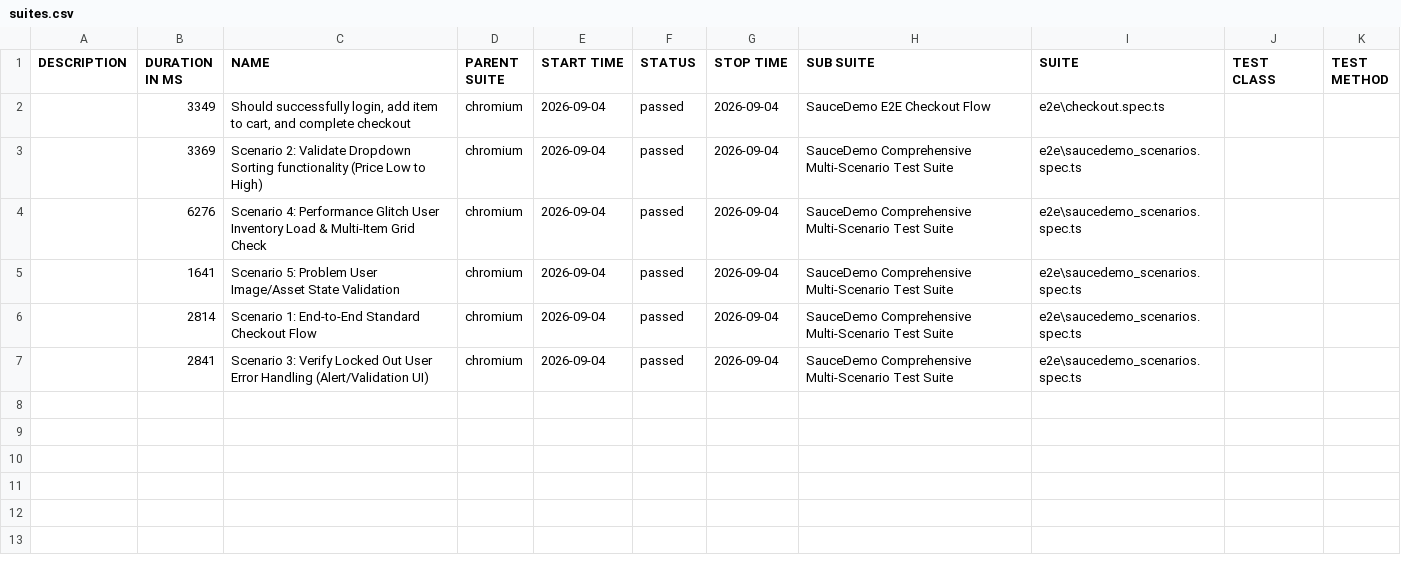
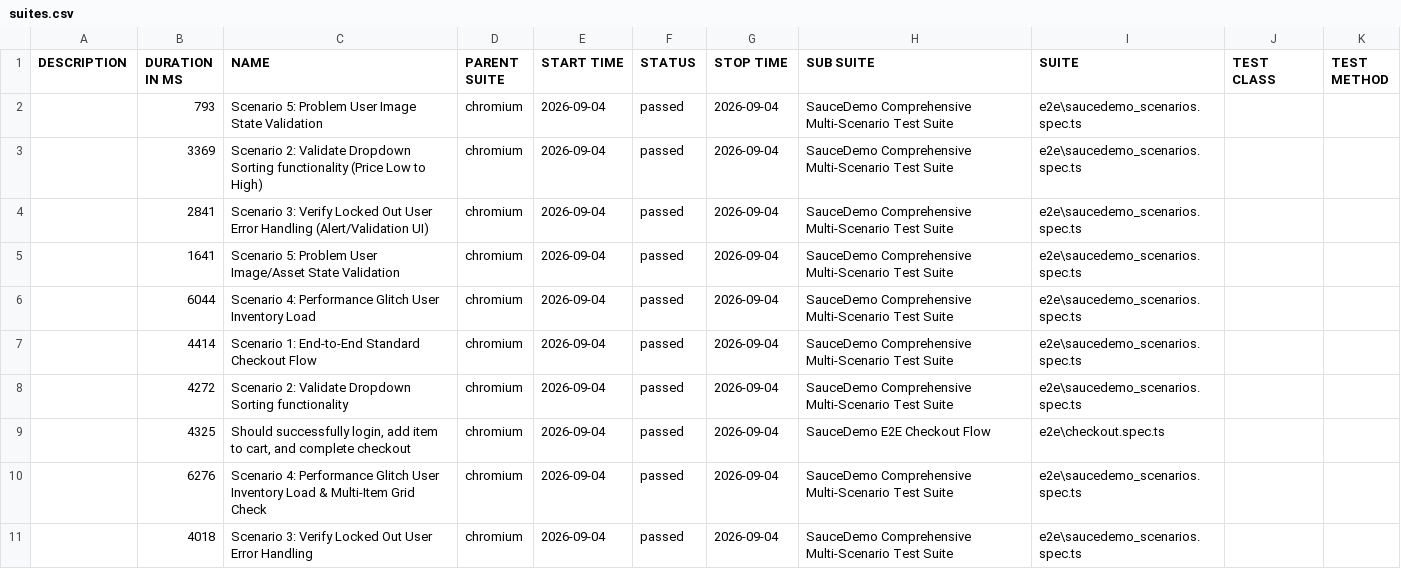
Before and after one commit to saagar2126/playwright-ts-framework, a CSV file: allure-report/data/suites.csv, drawn as a sheet.

```diff
--- a/allure-report/data/suites.csv
+++ b/allure-report/data/suites.csv
@@ -1,7 +1,11 @@
 "DESCRIPTION","DURATION IN MS","NAME","PARENT SUITE","START TIME","STATUS","STOP TIME","SUB SUITE","SUITE","TEST CLASS","TEST METHOD"
-"","3349","Should successfully login, add item to cart, and complete checkout","chromium","2026-09-04","passed","2026-09-04","SauceDemo E2E Checkout Flow","e2e\checkout.spec.ts","",""
+"","793","Scenario 5: Problem User Image State Validation","chromium","2026-09-04","passed","2026-09-04","SauceDemo Comprehensive Multi-Scenario Test Suite","e2e\saucedemo_scenarios.spec.ts","",""
 "","3369","Scenario 2: Validate Dropdown Sorting functionality (Price Low to High)","chromium","2026-09-04","passed","2026-09-04","SauceDemo Comprehensive Multi-Scenario Test Suite","e2e\saucedemo_scenarios.spec.ts","",""
+"","2841","Scenario 3: Verify Locked Out User Error Handling (Alert/Validation UI)","chromium","2026-09-04","passed","2026-09-04","SauceDemo Comprehensive Multi-Scenario Test Suite","e2e\saucedemo_scenarios.spec.ts","",""
+"","1641","Scenario 5: Problem User Image/Asset State Validation","chromium","2026-09-04","passed","2026-09-04","SauceDemo Comprehensive Multi-Scenario Test Suite","e2e\saucedemo_scenarios.spec.ts","",""
+"","6044","Scenario 4: Performance Glitch User Inventory Load","chromium","2026-09-04","passed","2026-09-04","SauceDemo Comprehensive Multi-Scenario Test Suite","e2e\saucedemo_scenarios.spec.ts","",""
+"","4414","Scenario 1: End-to-End Standard Checkout Flow","chromium","2026-09-04","passed","2026-09-04","SauceDemo Comprehensive Multi-Scenario Test Suite","e2e\saucedemo_scenarios.spec.ts","",""
+"","4272","Scenario 2: Validate Dropdown Sorting functionality","chromium","2026-09-04","passed","2026-09-04","SauceDemo Comprehensive Multi-Scenario Test Suite","e2e\saucedemo_scenarios.spec.ts","",""
+"","4325","Should successfully login, add item to cart, and complete checkout","chromium","2026-09-04","passed","2026-09-04","SauceDemo E2E Checkout Flow","e2e\checkout.spec.ts","",""
 "","6276","Scenario 4: Performance Glitch User Inventory Load & Multi-Item Grid Check","chromium","2026-09-04","passed","2026-09-04","SauceDemo Comprehensive Multi-Scenario Test Suite","e2e\saucedemo_scenarios.spec.ts","",""
-"","1641","Scenario 5: Problem User Image/Asset State Validation","chromium","2026-09-04","passed","2026-09-04","SauceDemo Comprehensive Multi-Scenario Test Suite","e2e\saucedemo_scenarios.spec.ts","",""
-"","2814","Scenario 1: End-to-End Standard Checkout Flow","chromium","2026-09-04","passed","2026-09-04","SauceDemo Comprehensive Multi-Scenario Test Suite","e2e\saucedemo_scenarios.spec.ts","",""
-"","2841","Scenario 3: Verify Locked Out User Error Handling (Alert/Validation UI)","chromium","2026-09-04","passed","2026-09-04","SauceDemo Comprehensive Multi-Scenario Test Suite","e2e\saucedemo_scenarios.spec.ts","",""
+"","4018","Scenario 3: Verify Locked Out User Error Handling","chromium","2026-09-04","passed","2026-09-04","SauceDemo Comprehensive Multi-Scenario Test Suite","e2e\saucedemo_scenarios.spec.ts","",""
```
Also changed, not shown: 45 other files.
